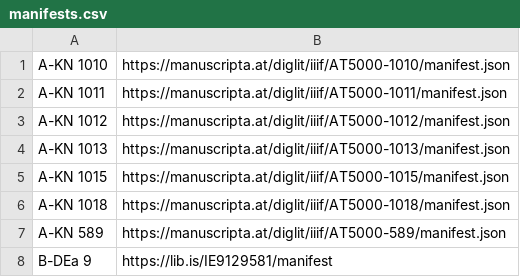
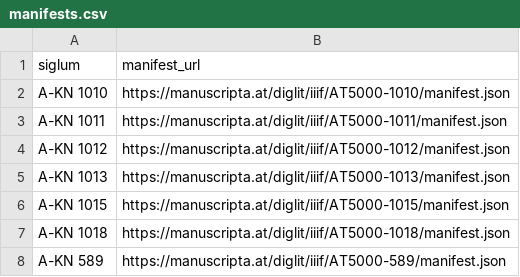
Before and after one commit to DDMAL/cantus, a CSV file: app/public/data_dumps/manifests.csv, drawn as a sheet; only a part is shown; the shorter side is filled out with more unchanged rows; the diff names each change by its address in the sheet, - before the commit and + after, or states it on an @@ line.

Commit message:
Modify iiif manifest imports to use csv reader

```diff
--- a/app/public/data_dumps/manifests.csv
+++ b/app/public/data_dumps/manifests.csv
+row 1: siglum | manifest_url
```
Also changed, not shown: 1 other file.
